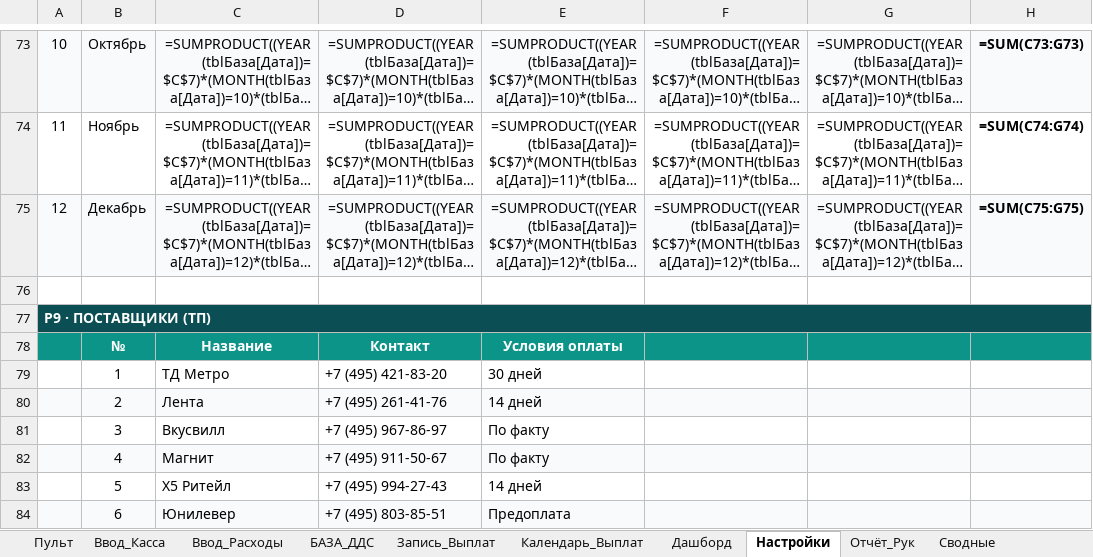
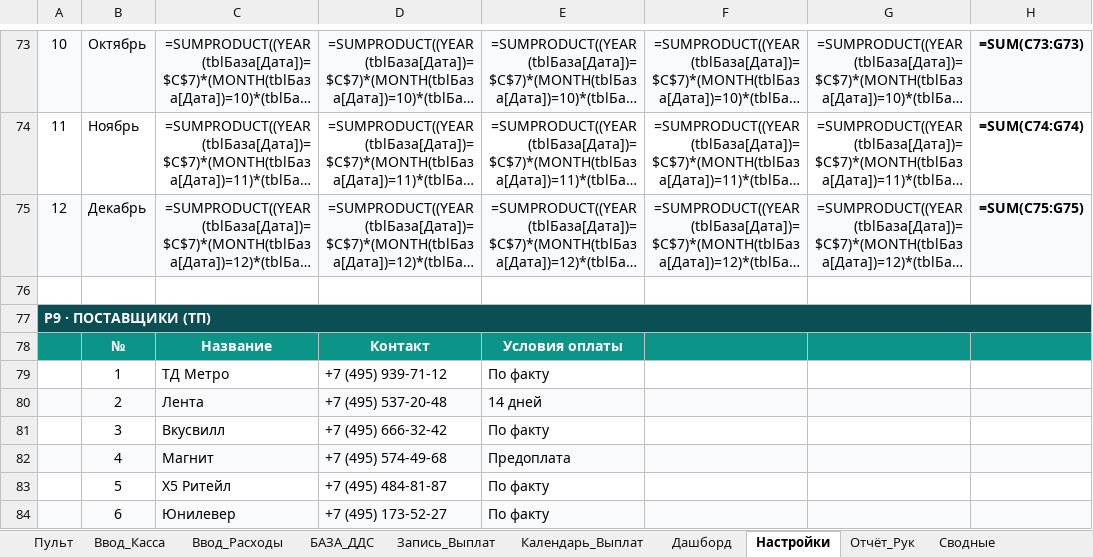
Before and after one commit to dexauron/Auron, an Excel workbook: ФИНАНСОВЫЙ_КОНТРОЛЬ.xlsx, sheet Настройки, drawn as a sheet; only a part is shown, gaps mark what is left out; long unchanged cells end in …; values as stored, in another font and other column widths than the file's, no borders; formulas without a stored value are shown as written; the diff names each change by its address in the sheet, - before the commit and + after, or states it on an @@ line.

```diff
--- a/ФИНАНСОВЫЙ_КОНТРОЛЬ.xlsx (sheet Настройки)
+++ b/ФИНАНСОВЫЙ_КОНТРОЛЬ.xlsx (sheet Настройки)
-D79: +7 (495) 421-83-20
+D79: +7 (495) 939-71-12
-E79: 30 дней
+E79: По факту
-D80: +7 (495) 261-41-76
+D80: +7 (495) 537-20-48
-D81: +7 (495) 967-86-97
+D81: +7 (495) 666-32-42
-D82: +7 (495) 911-50-67
+D82: +7 (495) 574-49-68
-E82: По факту
+E82: Предоплата
-D83: +7 (495) 994-27-43
+D83: +7 (495) 484-81-87
-E83: 14 дней
+E83: По факту
-D84: +7 (495) 803-85-51
+D84: +7 (495) 173-52-27
-E84: Предоплата
+E84: По факту
```
Also changed, not shown: sheet БАЗА_ДДС, sheet Запись_Выплат, sheet Дашборд, sheet Ввод_Касса, charts or pictures, 2 other files.
